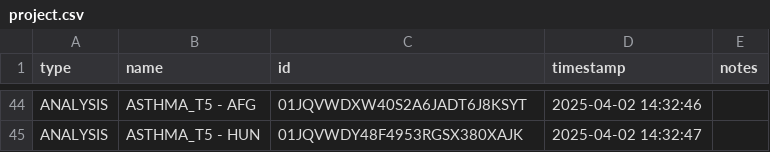
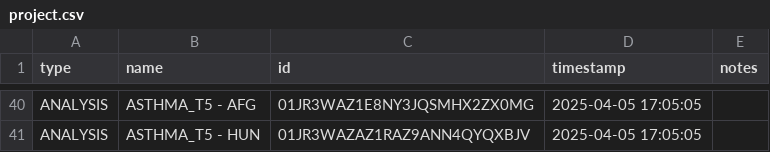
Before and after one commit to ForecastHealth/ncd-chronic-respiratory-disease-asthma, a CSV file: project.csv, drawn as a sheet; only a part is shown, gaps mark what is left out; addresses are those after the commit; the diff covers the shown part only; the diff names each change by its address in the sheet, - before the commit and + after, or states it on an @@ line.

```diff
--- a/project.csv
+++ b/project.csv
-C40 (id): 01JQVWDXW40S2A6JADT6J8KSYT
+C40 (id): 01JR3WAZ1E8NY3JQSMHX2ZX0MG
-D40 (timestamp): 2025-04-02 14:32:46
+D40 (timestamp): 2025-04-05 17:05:05
-C41 (id): 01JQVWDY48F4953RGSX380XAJK
+C41 (id): 01JR3WAZAZ1RAZ9ANN4QYQXBJV
-D41 (timestamp): 2025-04-02 14:32:47
+D41 (timestamp): 2025-04-05 17:05:05
```
Also changed, not shown: 4 added rows, 8 removed rows and 67 edited cells elsewhere in this file, 2 other files.
